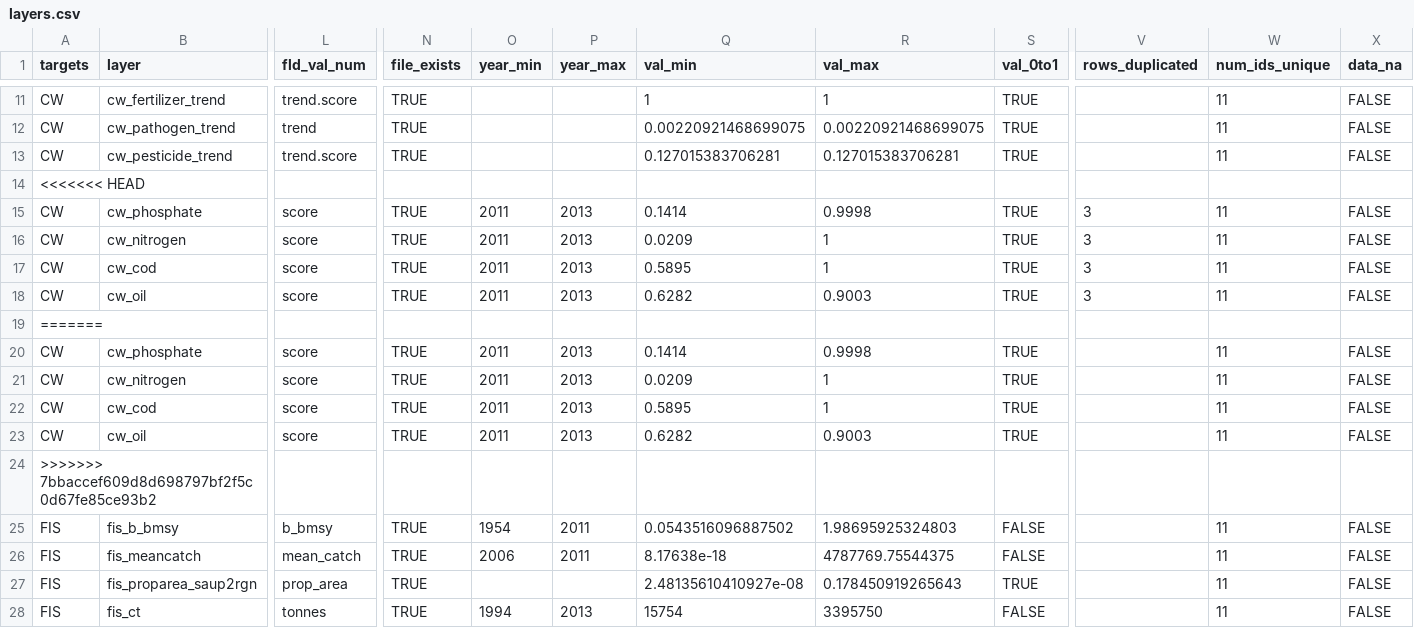
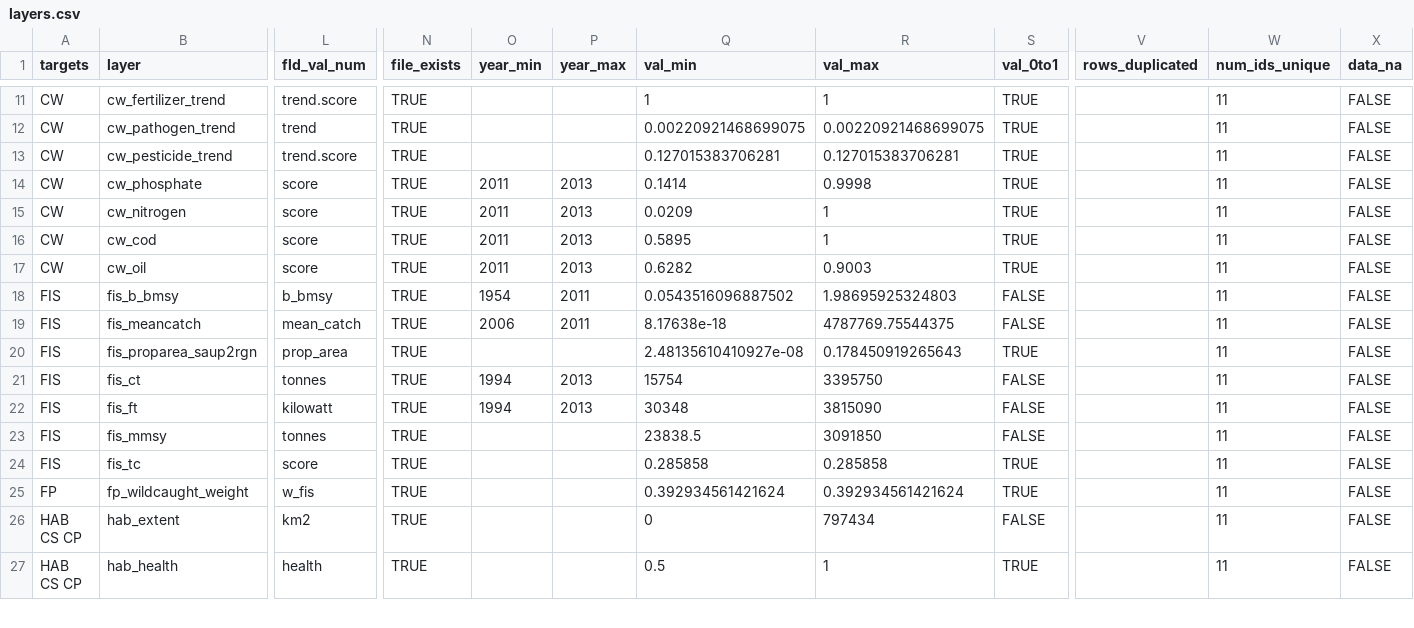
Before and after one commit to OHI-Science/chn, a CSV file: province2015/layers.csv, drawn as a sheet; only a part is shown, gaps mark what is left out; the shorter side is filled out with more unchanged rows; removed rows and columns are numbered as before the commit, all else as after; rows hold the shown columns only; the diff names each change by its address in the sheet, - before the commit and + after, or states it on an @@ line.

Commit message:
removing old merge head

```diff
--- a/province2015/layers.csv
+++ b/province2015/layers.csv
-row 14: <<<<<<< HEAD
-V14:V17 (rows_duplicated): 3
+V14:V17 (rows_duplicated): (empty)
-row 19: =======
-row 20: CW | cw_phosphate | score | TRUE | 2011 | 2013 | 0.1414 | 0.9998 | TRUE |  | 11 | FALSE
-row 21: CW | cw_nitrogen | score | TRUE | 2011 | 2013 | 0.0209 | 1 | TRUE |  | 11 | FALSE
-row 22: CW | cw_cod | score | TRUE | 2011 | 2013 | 0.5895 | 1 | TRUE |  | 11 | FALSE
-row 23: CW | cw_oil | score | TRUE | 2011 | 2013 | 0.6282 | 0.9003 | TRUE |  | 11 | FALSE
-row 24: >>>>>>> 7bbaccef609d8d698797bf2f5c0d67fe85ce93b2
```
